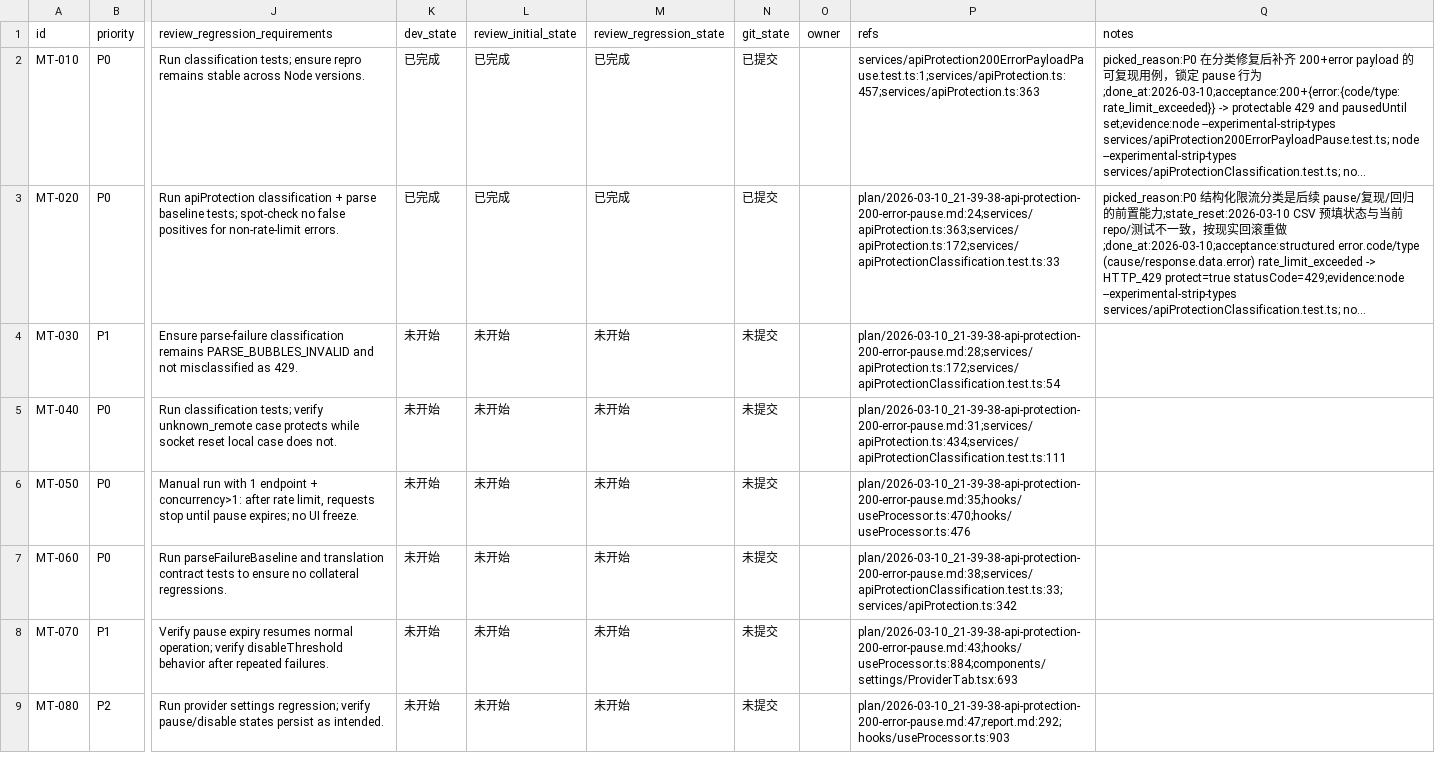
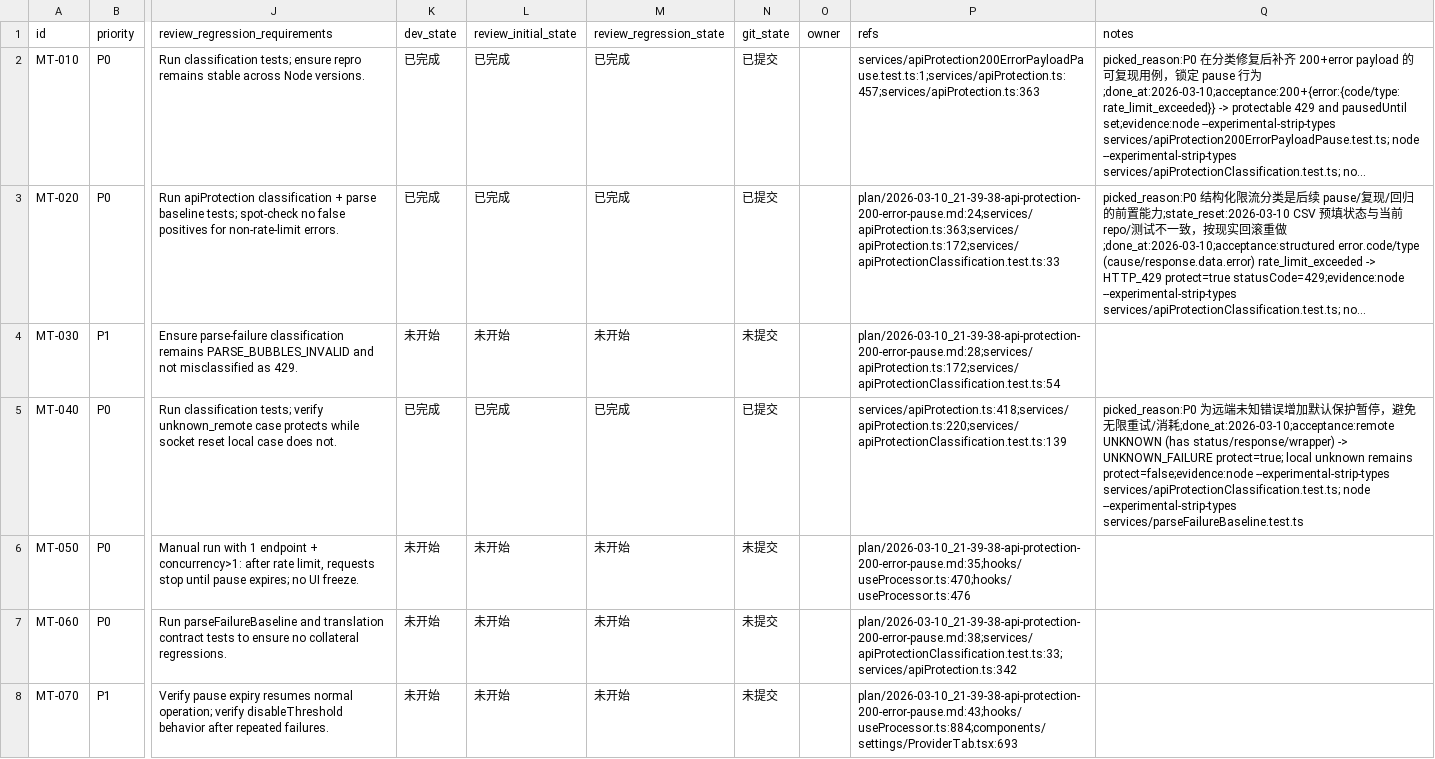
Before and after one commit to yunshaochu/mangatype-live, a CSV file: issues/2026-03-10_21-51-00-api-protection-concurrency.csv, drawn as a sheet; only a part is shown, gaps mark what is left out; the shorter side is filled out with more unchanged rows; long unchanged cells end in …; the diff names each change by its address in the sheet, - before the commit and + after, or states it on an @@ line.

Commit message:
[MT-040] Default pause on remote UNKNOWN failures

```diff
--- a/issues/2026-03-10_21-51-00-api-protection-concurrency.csv
+++ b/issues/2026-03-10_21-51-00-api-protection-concurrency.csv
-K5 (dev_state): 未开始
+K5 (dev_state): 已完成
-L5 (review_initial_state): 未开始
+L5 (review_initial_state): 已完成
-M5 (review_regression_state): 未开始
+M5 (review_regression_state): 已完成
-N5 (git_state): 未提交
+N5 (git_state): 已提交
-P5 (refs): plan/2026-03-10_21-39-38-api-protection-200-error-pause.md:31;services/apiProtection.ts:434;services/apiProtectionClassification.test.ts:111
+P5 (refs): services/apiProtection.ts:418;services/apiProtection.ts:220;services/apiProtectionClassification.test.ts:139
-Q5 (notes): (empty)
+Q5 (notes): picked_reason:P0 为远端未知错误增加默认保护暂停，避免无限重试/消耗;done_at:2026-03-10;acceptance:remote UNKNOWN (has status/response/wrapper) -> UNKNOWN_FAILURE protect=true; local unknown remains protect=false;evidence:node --experimental-strip-types services/apiProtectionClassification.test.ts; node --experimental-strip-types services/parseFailureBaseline.test.ts
```
Also changed, not shown: 2 other files.
